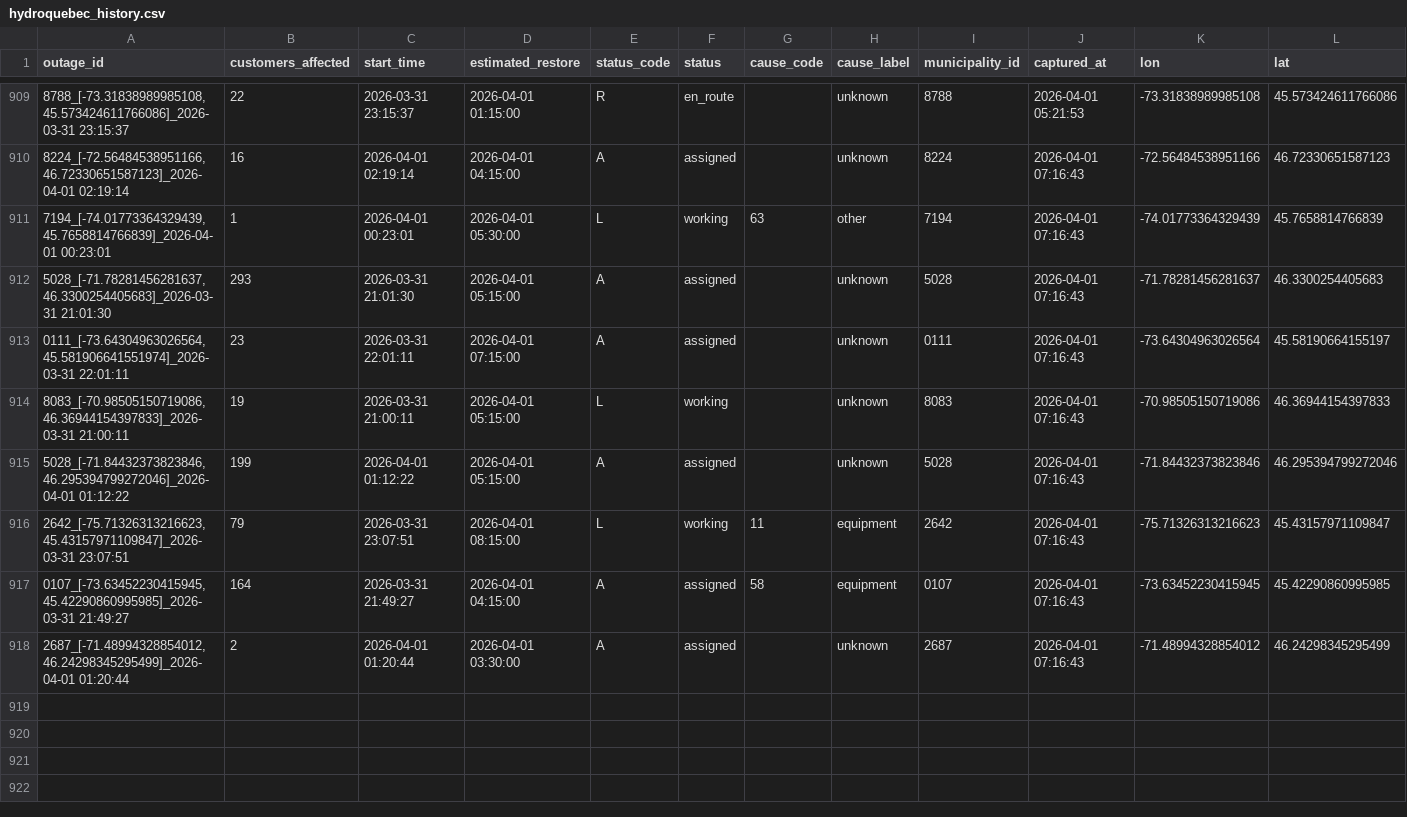
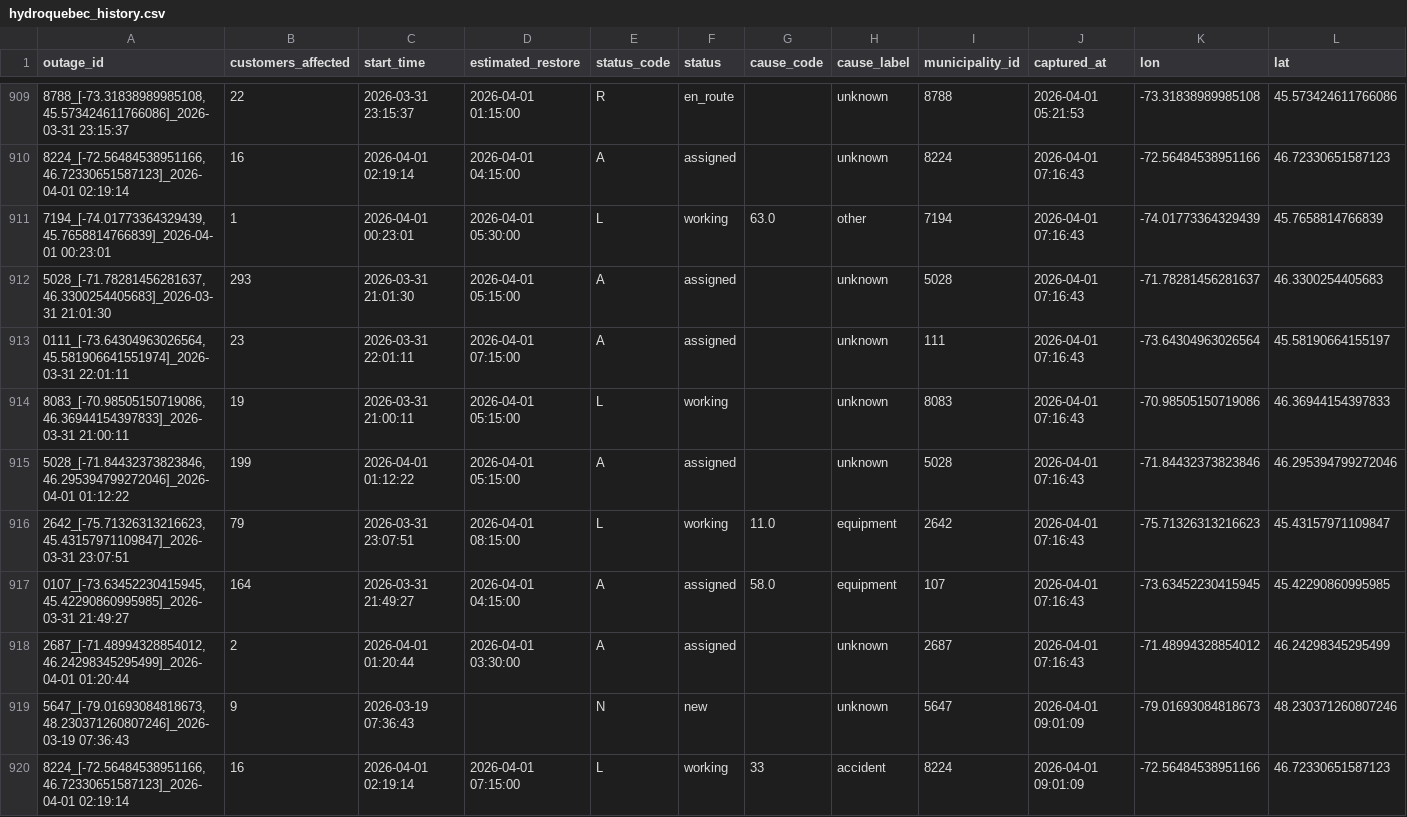
Before and after one commit to YannickBoily/ProjetHydro, a CSV file: hydroquebec_history.csv, drawn as a sheet; only a part is shown, gaps mark what is left out; the diff covers the shown part only.

```diff
--- a/hydroquebec_history.csv
+++ b/hydroquebec_history.csv
@@ -910,9 +910,11 @@ outage_id,customers_affected,start_time,estimated_restore,status_code,status,cau
 "8224_[-72.56484538951166, 46.72330651587123]_2026-04-01 02:19:14",16,2026-04-01 02:19:14,2026-04-01 04:15:00,A,assigned,,unknown,8224,2026-04-01 07:16:43,-72.56484538951166,46.72330651587123
-"7194_[-74.01773364329439, 45.7658814766839]_2026-04-01 00:23:01",1,2026-04-01 00:23:01,2026-04-01 05:30:00,L,working,63,other,7194,2026-04-01 07:16:43,-74.01773364329439,45.7658814766839
+"7194_[-74.01773364329439, 45.7658814766839]_2026-04-01 00:23:01",1,2026-04-01 00:23:01,2026-04-01 05:30:00,L,working,63.0,other,7194,2026-04-01 07:16:43,-74.01773364329439,45.7658814766839
 "5028_[-71.78281456281637, 46.3300254405683]_2026-03-31 21:01:30",293,2026-03-31 21:01:30,2026-04-01 05:15:00,A,assigned,,unknown,5028,2026-04-01 07:16:43,-71.78281456281637,46.3300254405683
-"0111_[-73.64304963026564, 45.581906641551974]_2026-03-31 22:01:11",23,2026-03-31 22:01:11,2026-04-01 07:15:00,A,assigned,,unknown,0111,2026-04-01 07:16:43,-73.64304963026564,45.58190664155197
+"0111_[-73.64304963026564, 45.581906641551974]_2026-03-31 22:01:11",23,2026-03-31 22:01:11,2026-04-01 07:15:00,A,assigned,,unknown,111,2026-04-01 07:16:43,-73.64304963026564,45.58190664155197
 "8083_[-70.98505150719086, 46.36944154397833]_2026-03-31 21:00:11",19,2026-03-31 21:00:11,2026-04-01 05:15:00,L,working,,unknown,8083,2026-04-01 07:16:43,-70.98505150719086,46.36944154397833
 "5028_[-71.84432373823846, 46.295394799272046]_2026-04-01 01:12:22",199,2026-04-01 01:12:22,2026-04-01 05:15:00,A,assigned,,unknown,5028,2026-04-01 07:16:43,-71.84432373823846,46.295394799272046
-"2642_[-75.71326313216623, 45.43157971109847]_2026-03-31 23:07:51",79,2026-03-31 23:07:51,2026-04-01 08:15:00,L,working,11,equipment,2642,2026-04-01 07:16:43,-75.71326313216623,45.43157971109847
-"0107_[-73.63452230415945, 45.42290860995985]_2026-03-31 21:49:27",164,2026-03-31 21:49:27,2026-04-01 04:15:00,A,assigned,58,equipment,0107,2026-04-01 07:16:43,-73.63452230415945,45.42290860995985
+"2642_[-75.71326313216623, 45.43157971109847]_2026-03-31 23:07:51",79,2026-03-31 23:07:51,2026-04-01 08:15:00,L,working,11.0,equipment,2642,2026-04-01 07:16:43,-75.71326313216623,45.43157971109847
+"0107_[-73.63452230415945, 45.42290860995985]_2026-03-31 21:49:27",164,2026-03-31 21:49:27,2026-04-01 04:15:00,A,assigned,58.0,equipment,107,2026-04-01 07:16:43,-73.63452230415945,45.42290860995985
 "2687_[-71.48994328854012, 46.24298345295499]_2026-04-01 01:20:44",2,2026-04-01 01:20:44,2026-04-01 03:30:00,A,assigned,,unknown,2687,2026-04-01 07:16:43,-71.48994328854012,46.24298345295499
+"5647_[-79.01693084818673, 48.230371260807246]_2026-03-19 07:36:43",9,2026-03-19 07:36:43,,N,new,,unknown,5647,2026-04-01 09:01:09,-79.01693084818673,48.230371260807246
+"8224_[-72.56484538951166, 46.72330651587123]_2026-04-01 02:19:14",16,2026-04-01 02:19:14,2026-04-01 07:15:00,L,working,33,accident,8224,2026-04-01 09:01:09,-72.56484538951166,46.72330651587123
```
Also changed, not shown: 9 added rows elsewhere in this file.
